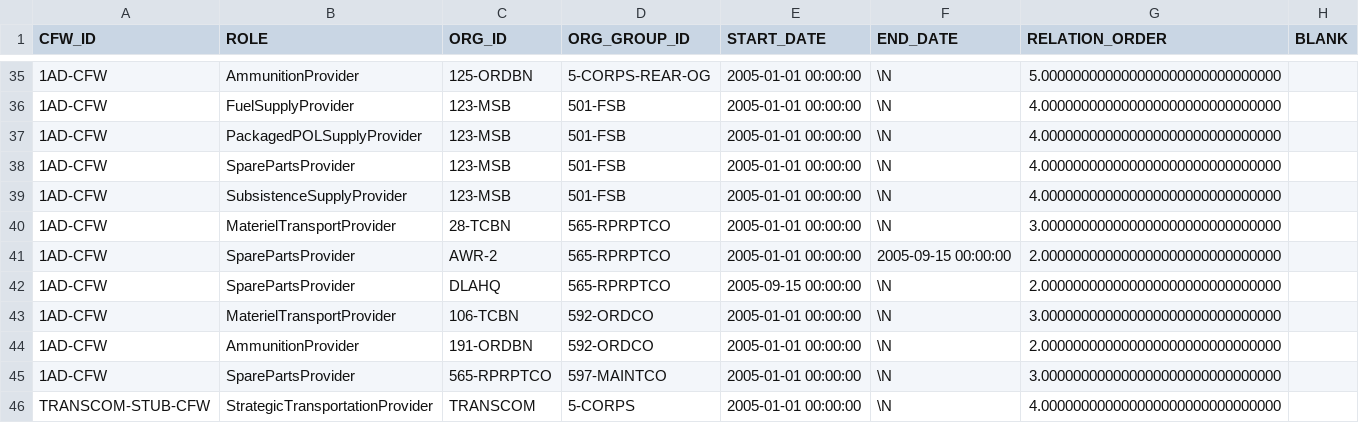
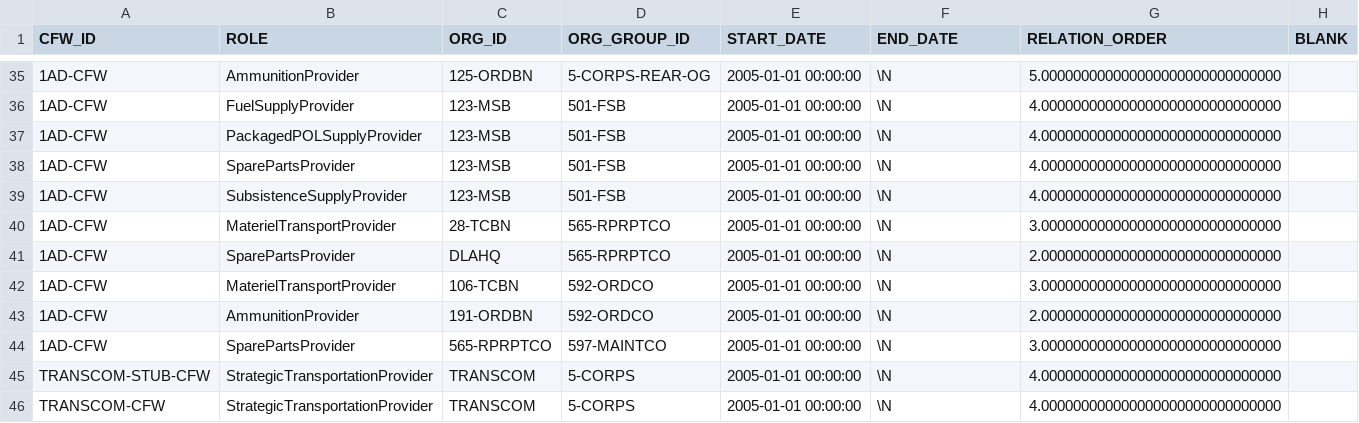
Before and after one commit to codeaudit/cougaar-csmart, a CSV file: csmart/data/database/csv/cfw_org_og_relation.csv, drawn as a sheet; only a part is shown, gaps mark what is left out; the shorter side is filled out with more unchanged rows.

Commit message:
Change start date on 565-RPRPTCO Spare Parts Provider.

```diff
--- a/csmart/data/database/csv/cfw_org_og_relation.csv
+++ b/csmart/data/database/csv/cfw_org_og_relation.csv
@@ -40,4 +40,3 @@ CFW_ID,ROLE,ORG_ID,ORG_GROUP_ID,START_DATE,END_DATE,RELATION_ORDER,BLANK
 "1AD-CFW","MaterielTransportProvider","28-TCBN","565-RPRPTCO","2005-01-01 00:00:00",\N,3.000000000000000000000000000000
-"1AD-CFW","SparePartsProvider","AWR-2","565-RPRPTCO","2005-01-01 00:00:00","2005-09-15 00:00:00",2.000000000000000000000000000000
-"1AD-CFW","SparePartsProvider","DLAHQ","565-RPRPTCO","2005-09-15 00:00:00",\N,2.000000000000000000000000000000
+"1AD-CFW","SparePartsProvider","DLAHQ","565-RPRPTCO","2005-01-01 00:00:00",\N,2.000000000000000000000000000000
 "1AD-CFW","MaterielTransportProvider","106-TCBN","592-ORDCO","2005-01-01 00:00:00",\N,3.000000000000000000000000000000
```
